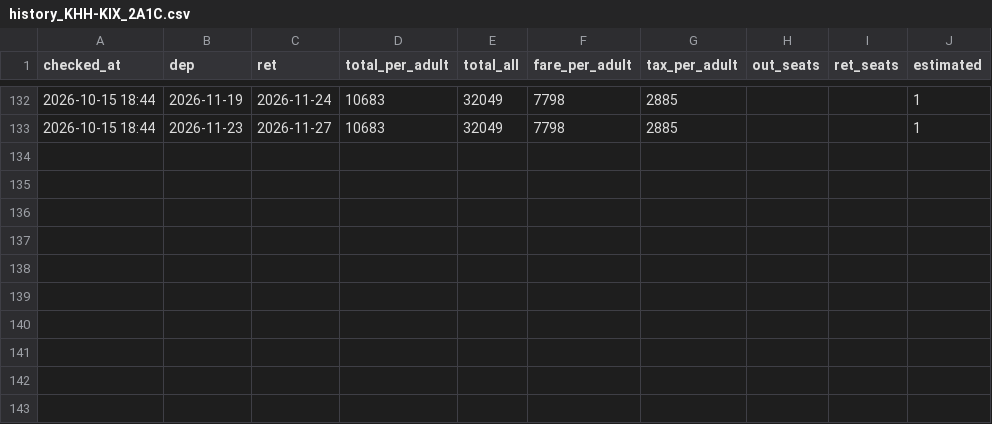
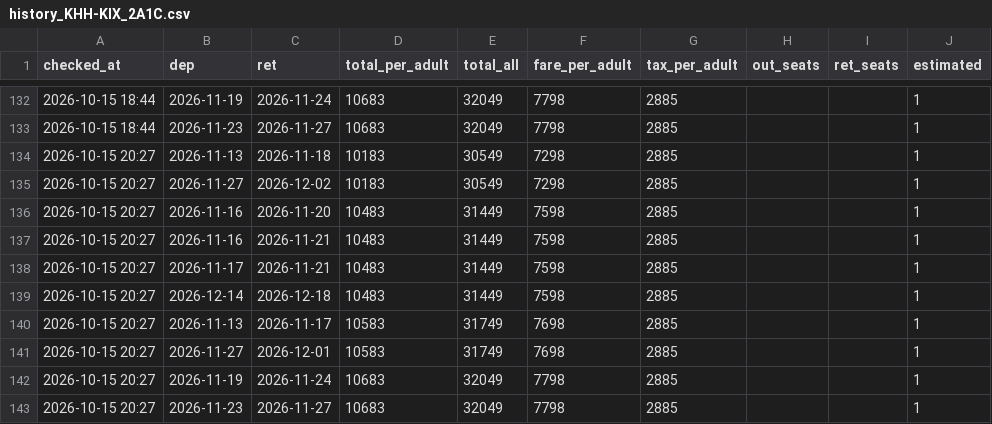
Before and after one commit to Roylin520/tigerair-monitor, a CSV file: data/history_KHH-KIX_2A1C.csv, drawn as a sheet; only a part is shown, gaps mark what is left out.

```diff
--- a/data/history_KHH-KIX_2A1C.csv
+++ b/data/history_KHH-KIX_2A1C.csv
@@ -133 +133,11 @@
 2026-10-15 18:44,2026-11-23,2026-11-27,10683,32049,7798,2885,,,1
+2026-10-15 20:27,2026-11-13,2026-11-18,10183,30549,7298,2885,,,1
+2026-10-15 20:27,2026-11-27,2026-12-02,10183,30549,7298,2885,,,1
+2026-10-15 20:27,2026-11-16,2026-11-20,10483,31449,7598,2885,,,1
+2026-10-15 20:27,2026-11-16,2026-11-21,10483,31449,7598,2885,,,1
+2026-10-15 20:27,2026-11-17,2026-11-21,10483,31449,7598,2885,,,1
+2026-10-15 20:27,2026-12-14,2026-12-18,10483,31449,7598,2885,,,1
+2026-10-15 20:27,2026-11-13,2026-11-17,10583,31749,7698,2885,,,1
+2026-10-15 20:27,2026-11-27,2026-12-01,10583,31749,7698,2885,,,1
+2026-10-15 20:27,2026-11-19,2026-11-24,10683,32049,7798,2885,,,1
+2026-10-15 20:27,2026-11-23,2026-11-27,10683,32049,7798,2885,,,1
```
Also changed, not shown: 1 other file.
